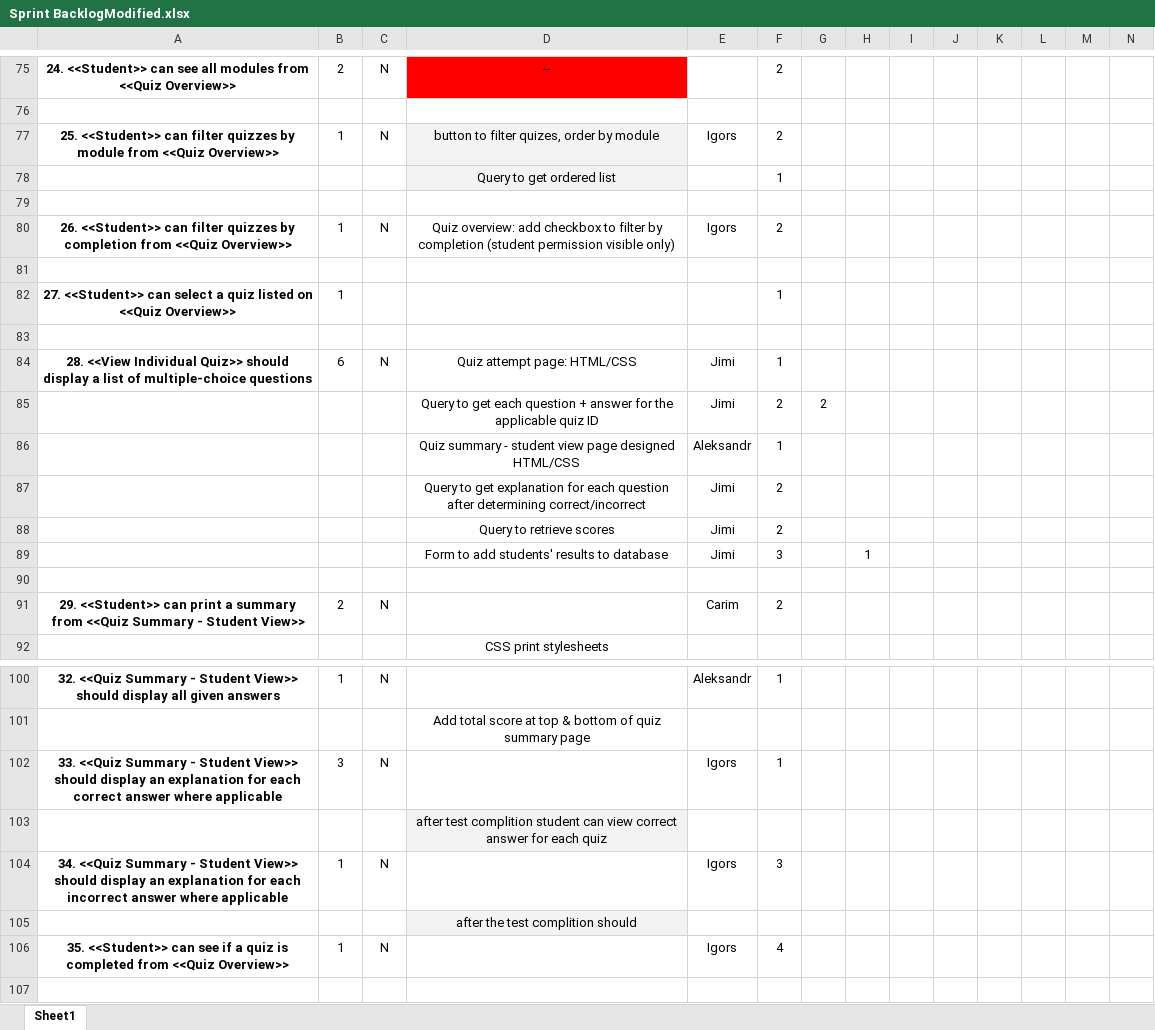
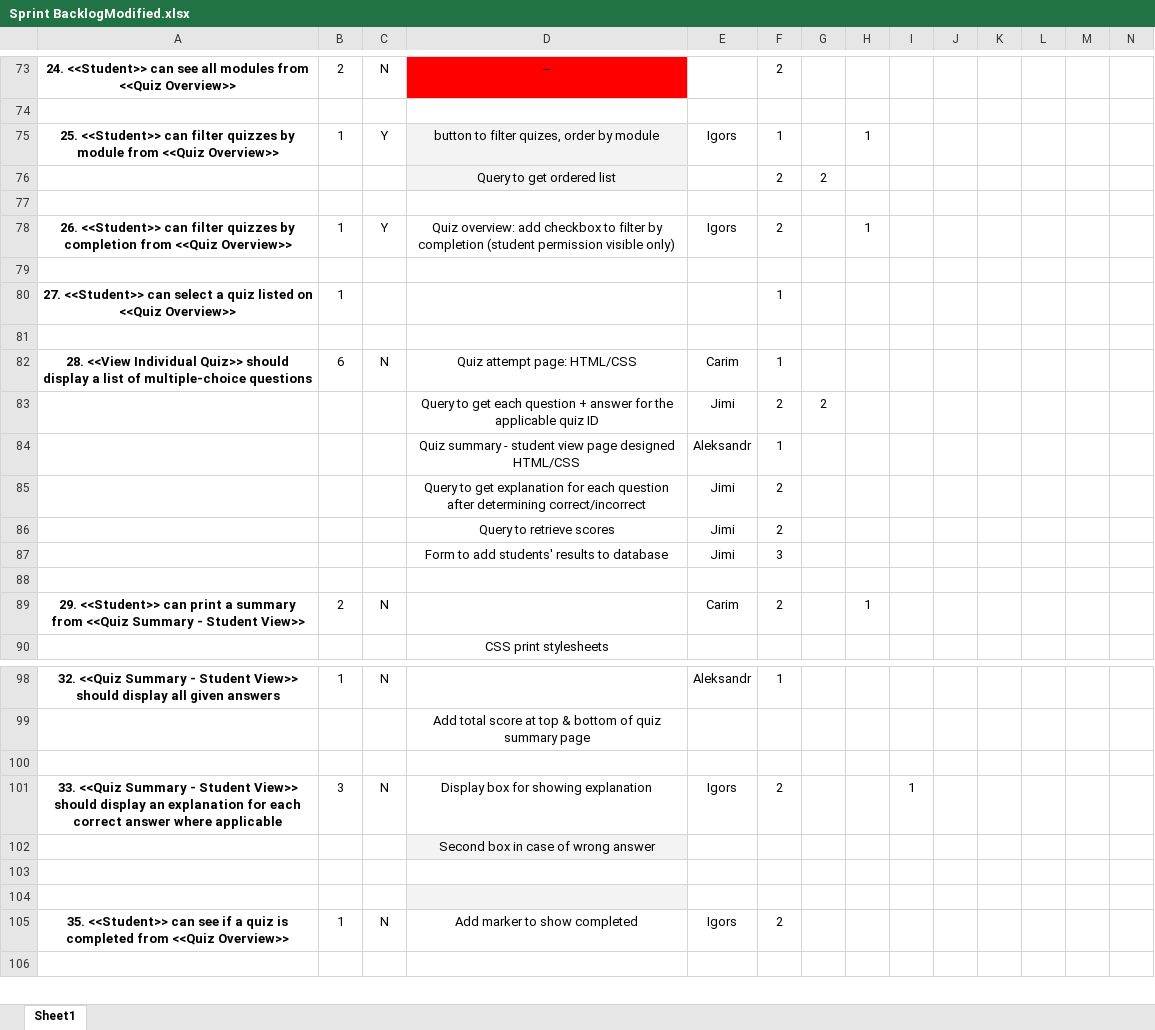
Before and after one commit to CarimA/AC31007-Team5, an Excel workbook: Sprint BacklogModified.xlsx, sheet Sheet1, drawn as a sheet; only a part is shown, gaps mark what is left out; values as stored, in another font and other column widths than the file's, no borders; removed rows and columns are numbered as before the commit, all else as after; rows hold the shown columns only; the diff covers the shown part only; the diff names each change by its address in the sheet, - before the commit and + after, or states it on an @@ line.

Commit message:
backlog update

```diff
--- a/Sprint BacklogModified.xlsx (sheet Sheet1)
+++ b/Sprint BacklogModified.xlsx (sheet Sheet1)
-C75: N
+C75: Y
-F75: 2
+F75: 1
-H75: (empty)
+H75: 1
-row 78:  |  |  | Query to get ordered list |  | 1
+row 76:  |  |  | Query to get ordered list |  | 2 | 2
-C78: N
+C78: Y
-H78: (empty)
+H78: 1
-E82: Jimi
+E82: Carim
-H87: 1
+H87: (empty)
-H89: (empty)
+H89: 1
+row 100: (empty)
-D101: (empty)
+D101: Display box for showing explanation
-F101: 1
+F101: 2
-I101: (empty)
+I101: 1
-D102: after test complition student can view correct answer for each quiz
+D102: Second box in case of wrong answer
-row 103: 34. <<Quiz Summary - Student View>> should display an explanation for each incorrect answer where applicable | 1 | N |  | Igors | 3
+row 103: (empty)
-D104: after the test complition should
+D104: (empty)
-D105: (empty)
+D105: Add marker to show completed
-F105: 4
+F105: 2
```
Also changed, not shown: 2 removed rows elsewhere in this sheet.
